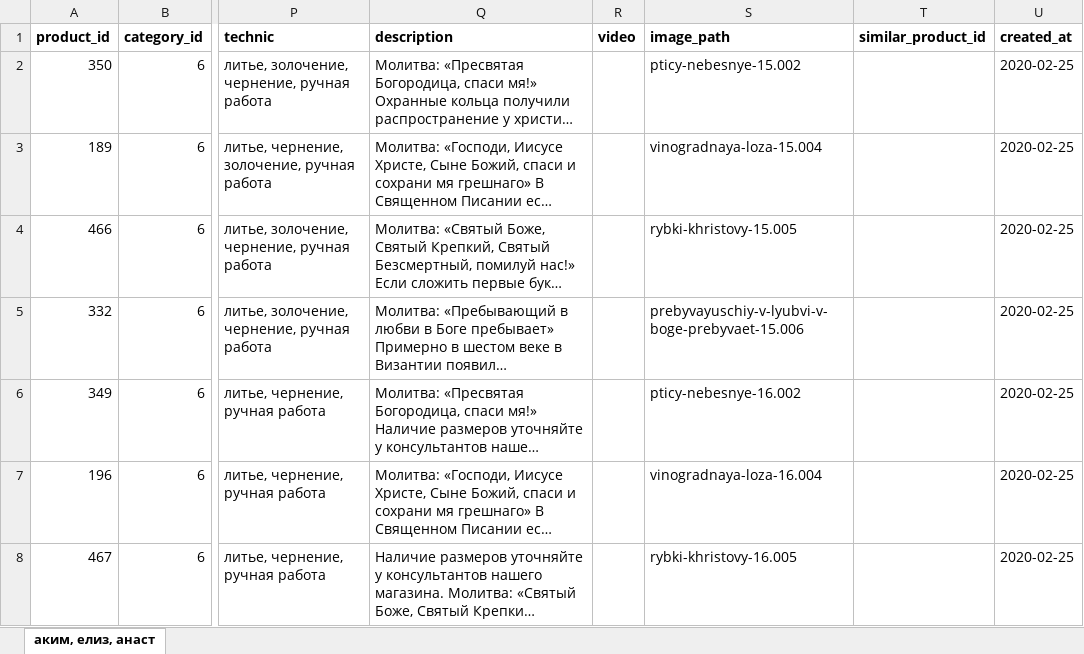
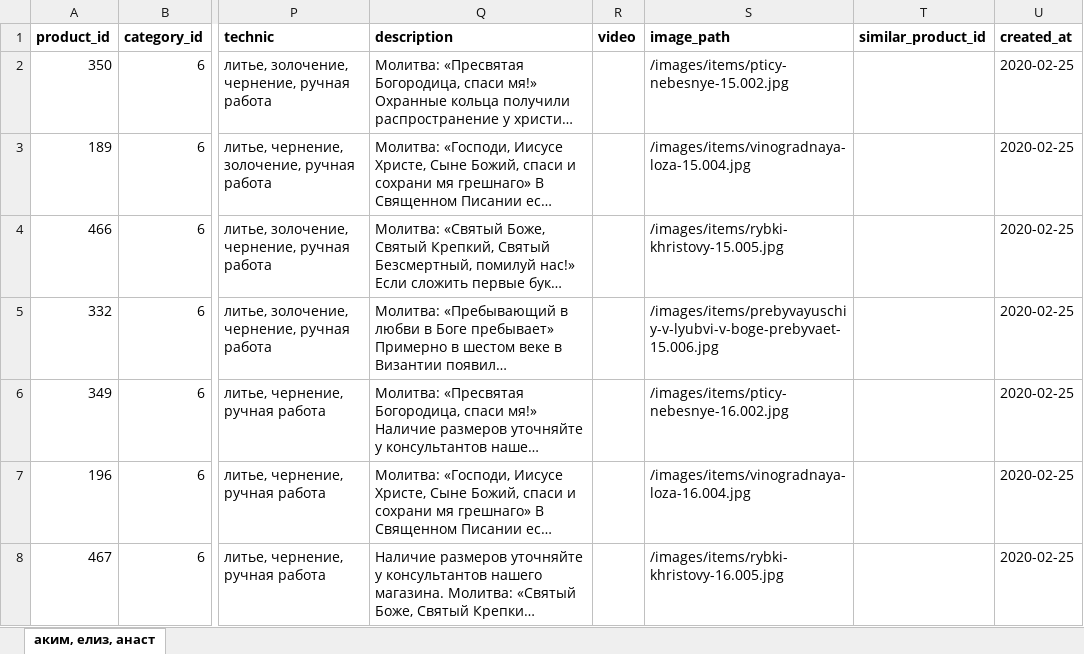
Before and after one commit to stplat/parser, an Excel workbook: update_db/product.xlsx, sheet аким, елиз, анаст, drawn as a sheet; only a part is shown, gaps mark what is left out; long unchanged cells end in …; values as stored, in another font and other column widths than the file's, no borders; the diff covers the shown part only; the diff names each change by its address in the sheet, - before the commit and + after, or states it on an @@ line.

```diff
--- a/update_db/product.xlsx (sheet аким, елиз, анаст)
+++ b/update_db/product.xlsx (sheet аким, елиз, анаст)
-S2 (image_path): pticy-nebesnye-15.002
+S2 (image_path): /images/items/pticy-nebesnye-15.002.jpg
-S3 (image_path): vinogradnaya-loza-15.004
+S3 (image_path): /images/items/vinogradnaya-loza-15.004.jpg
-S4 (image_path): rybki-khristovy-15.005
+S4 (image_path): /images/items/rybki-khristovy-15.005.jpg
-S5 (image_path): prebyvayuschiy-v-lyubvi-v-boge-prebyvaet-15.006
+S5 (image_path): /images/items/prebyvayuschiy-v-lyubvi-v-boge-prebyvaet-15.006.jpg
-S6 (image_path): pticy-nebesnye-16.002
+S6 (image_path): /images/items/pticy-nebesnye-16.002.jpg
-S7 (image_path): vinogradnaya-loza-16.004
+S7 (image_path): /images/items/vinogradnaya-loza-16.004.jpg
-S8 (image_path): rybki-khristovy-16.005
+S8 (image_path): /images/items/rybki-khristovy-16.005.jpg
```
Also changed, not shown: 588 edited cells elsewhere in this sheet, 1 other file.
